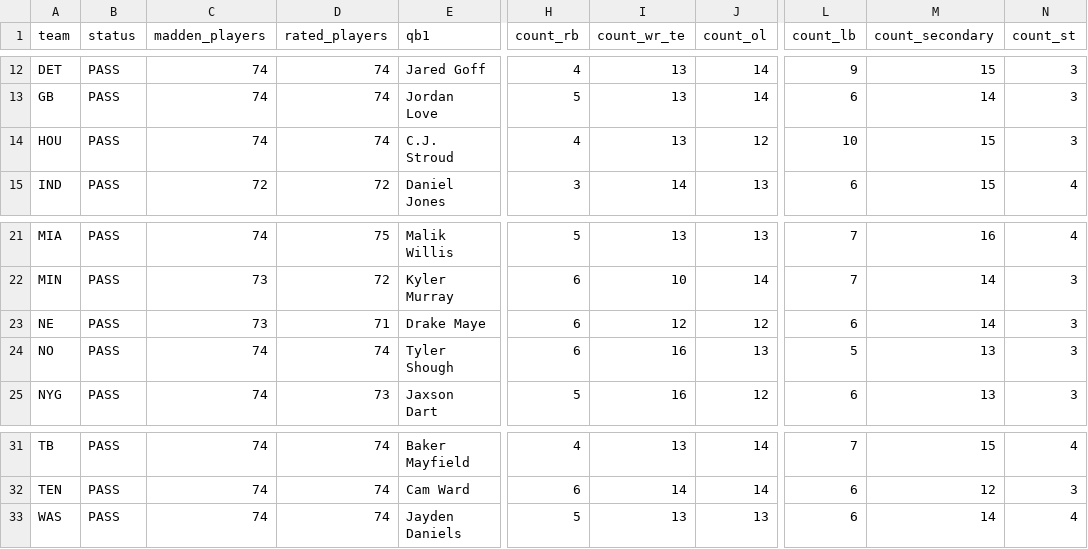
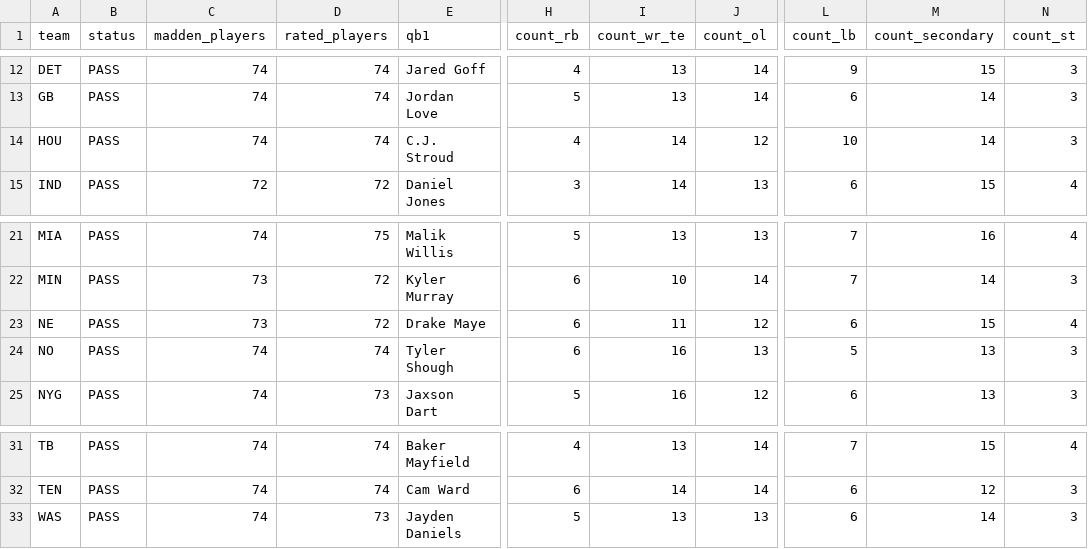
Before and after one commit to msiony24/Michael-betting-dashboard, a CSV file: data/nfl/madden_27_validation.csv, drawn as a sheet; only a part is shown, gaps mark what is left out; the diff names each change by its address in the sheet, - before the commit and + after, or states it on an @@ line.

```diff
--- a/data/nfl/madden_27_validation.csv
+++ b/data/nfl/madden_27_validation.csv
-I14 (count_wr_te): 13
+I14 (count_wr_te): 14
-M14 (count_secondary): 15
+M14 (count_secondary): 14
-D23 (rated_players): 71
+D23 (rated_players): 72
-I23 (count_wr_te): 12
+I23 (count_wr_te): 11
-M23 (count_secondary): 14
+M23 (count_secondary): 15
-N23 (count_st): 3
+N23 (count_st): 4
-D33 (rated_players): 74
+D33 (rated_players): 73
-N33 (count_st): 4
+N33 (count_st): 3
```
Also changed, not shown: 4 other files.
